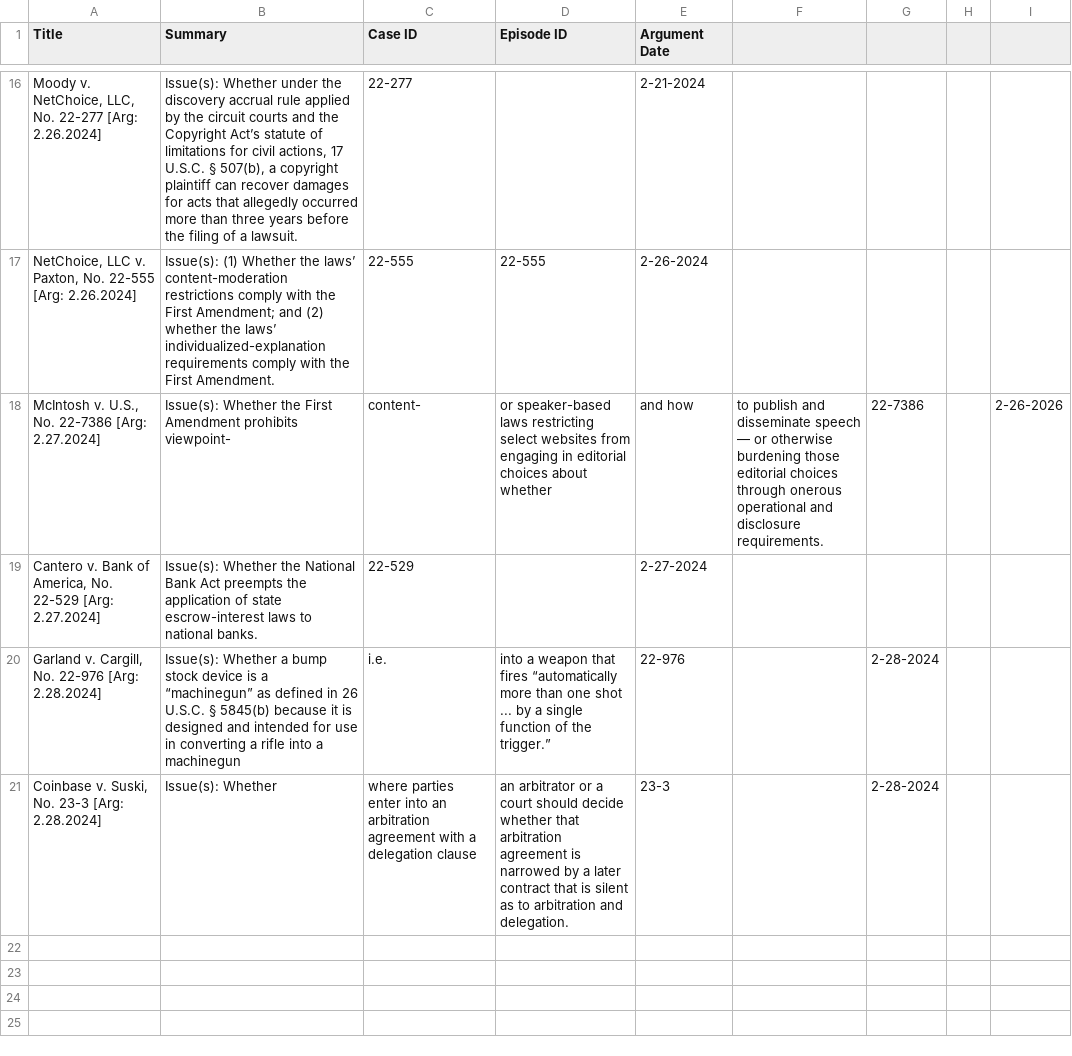
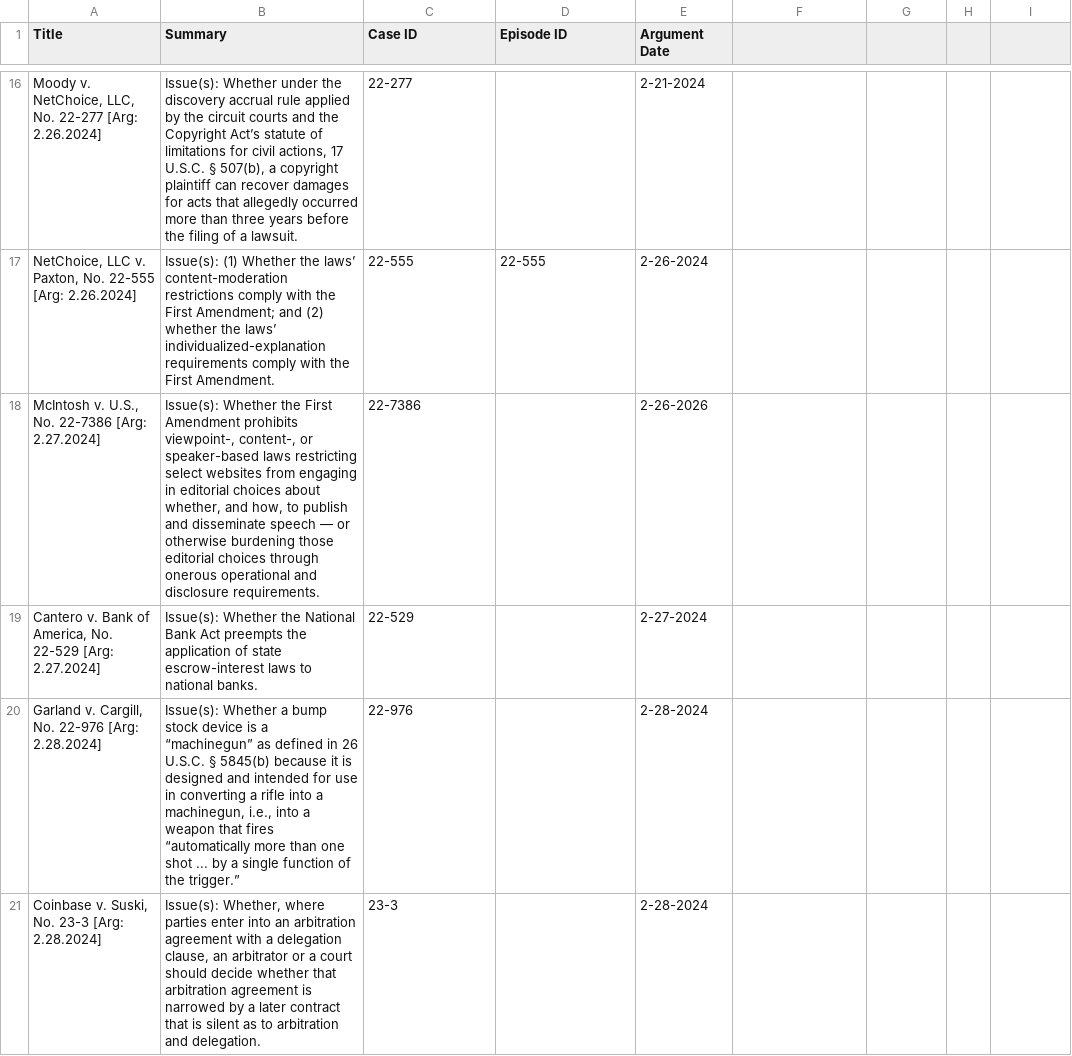
Before and after one commit to austinsonger/Podcast-Automation-with-Transistor.fm, a CSV file: src/config/scotus.csv, drawn as a sheet; only a part is shown, gaps mark what is left out; the diff names each change by its address in the sheet, - before the commit and + after, or states it on an @@ line.

Commit message:
Update scotus.csv

```diff
--- a/src/config/scotus.csv
+++ b/src/config/scotus.csv
-B18 (Summary): …Amendment prohibits viewpoint-
+B18 (Summary): …Amendment prohibits viewpoint-, content-, or speaker-based laws restricting select websites from engaging in editorial choices about whether, and how, to publish and disseminate speech — or otherwise burdening those editorial choices through onerous operational and disclosure requirements.
-C18 (Case ID): content-
+C18 (Case ID): 22-7386
-D18 (Episode ID): or speaker-based laws restricting select websites from engaging in editorial choices about whether
+D18 (Episode ID): (empty)
-E18 (Argument Date): and how
+E18 (Argument Date): 2-26-2026
-F18: to publish and disseminate speech — or otherwise burdening those editorial choices through onerous operational and disclosure requirements.
+F18: (empty)
-G18: 22-7386
+G18: (empty)
-I18: 2-26-2026
+I18: (empty)
-B20 (Summary): …into a machinegun
+B20 (Summary): …into a machinegun, i.e., into a weapon that fires “automatically more than one shot ... by a single function of the trigger.”
-C20 (Case ID): i.e.
+C20 (Case ID): 22-976
-D20 (Episode ID): into a weapon that fires “automatically more than one shot ... by a single function of the trigger.”
+D20 (Episode ID): (empty)
-E20 (Argument Date): 22-976
+E20 (Argument Date): 2-28-2024
-G20:G21: 2-28-2024
+G20:G21: (empty)
-B21 (Summary): Issue(s): Whether
+B21 (Summary): Issue(s): Whether, where parties enter into an arbitration agreement with a delegation clause, an arbitrator or a court should decide whether that arbitration agreement is narrowed by a later contract that is silent as to arbitration and delegation.
-C21 (Case ID): where parties enter into an arbitration agreement with a delegation clause
+C21 (Case ID): 23-3
-D21 (Episode ID): an arbitrator or a court should decide whether that arbitration agreement is narrowed by a later contract that is silent as to arbitration and delegation.
+D21 (Episode ID): (empty)
-E21 (Argument Date): 23-3
+E21 (Argument Date): 2-28-2024
```
